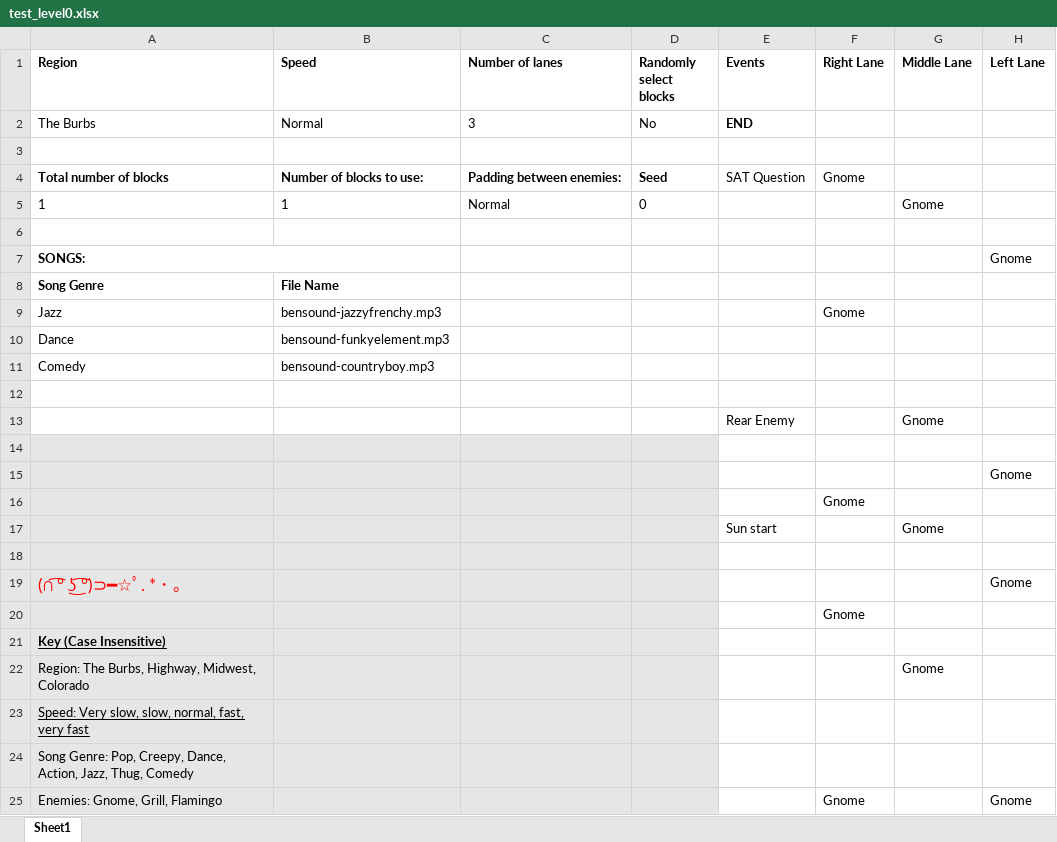
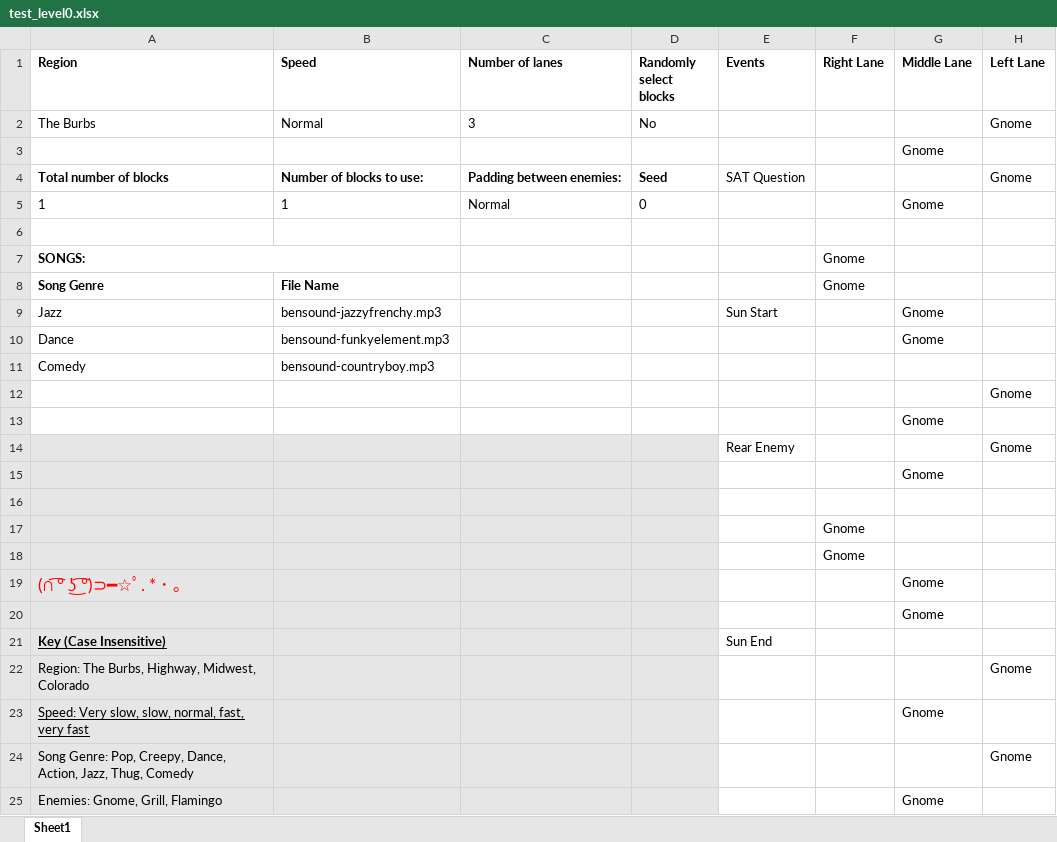
Before and after one commit to mangosnoopers/hafgnome, an Excel workbook: core/assets/levels/test_level0.xlsx, sheet Sheet1, drawn as a sheet; only a part is shown; values as stored, in another font and other column widths than the file's, no borders; removed rows and columns are numbered as before the commit, all else as after; the diff covers the shown part only; the diff names each change by its address in the sheet, - before the commit and + after, or states it on an @@ line.

Commit message:
quick fix for game crashing at last level

```diff
--- a/core/assets/levels/test_level0.xlsx (sheet Sheet1)
+++ b/core/assets/levels/test_level0.xlsx (sheet Sheet1)
-E2 (Events): END
+E2 (Events): (empty)
-H2 (Left Lane): (empty)
+H2 (Left Lane): Gnome
-G3 (Middle Lane): (empty)
+G3 (Middle Lane): Gnome
-F4 (Right Lane): Gnome
+F4 (Right Lane): (empty)
-H4 (Left Lane): (empty)
+H4 (Left Lane): Gnome
-F7:F8 (Right Lane): (empty)
+F7:F8 (Right Lane): Gnome
-H7 (Left Lane): Gnome
+H7 (Left Lane): (empty)
-E9 (Events): (empty)
+E9 (Events): Sun Start
-F9 (Right Lane): Gnome
+F9 (Right Lane): (empty)
-G9:G10 (Middle Lane): (empty)
+G9:G10 (Middle Lane): Gnome
@@ row 15 moved to row 12: Gnome @@
+row 13:  |  |  |  |  |  | Gnome
+row 14:  |  |  |  | Rear Enemy |  |  | Gnome
+row 15:  |  |  |  |  |  | Gnome
-A16:D16 fill: none
+A16:D16 fill: #E7E6E6
-row 13:  |  |  |  | Rear Enemy |  | Gnome
-row 14: (empty)
-row 17:  |  |  |  | Sun start |  | Gnome
-row 18: (empty)
-row 19: (∩ ͡° ͜ʖ ͡°)⊃━☆ﾟ. * ･ ｡ |  |  |  |  |  |  | Gnome
+row 19: (∩ ͡° ͜ʖ ͡°)⊃━☆ﾟ. * ･ ｡ |  |  |  |  |  | Gnome
+row 20:  |  |  |  |  |  | Gnome
-E21 (Events): (empty)
+E21 (Events): Sun End
-G22 (Middle Lane): Gnome
+G22 (Middle Lane): (empty)
-H22 (Left Lane): (empty)
+H22 (Left Lane): Gnome
-G23 (Middle Lane): (empty)
+G23 (Middle Lane): Gnome
-H24 (Left Lane): (empty)
+H24 (Left Lane): Gnome
-F25 (Right Lane): Gnome
+F25 (Right Lane): (empty)
-G25 (Middle Lane): (empty)
+G25 (Middle Lane): Gnome
-H25 (Left Lane): Gnome
+H25 (Left Lane): (empty)
```
Also changed, not shown: 7 edited cells and cell formats elsewhere in this sheet, 2 other files.
